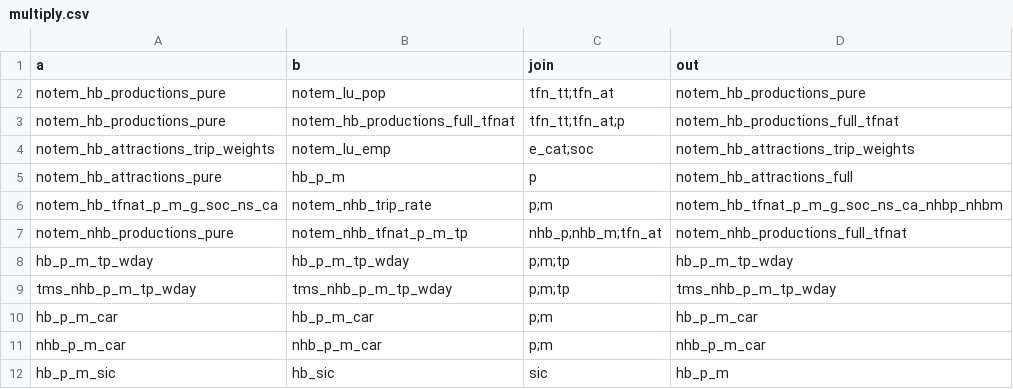
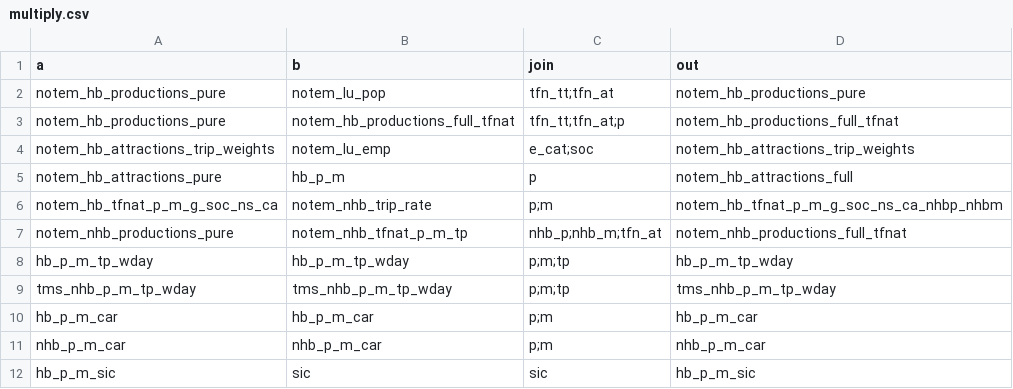
Before and after one commit to Transport-for-the-North/NorMITs-Demand, a CSV file: normits_demand/core/definitions/segmentations/multiply.csv, drawn as a sheet.

```diff
--- a/normits_demand/core/definitions/segmentations/multiply.csv
+++ b/normits_demand/core/definitions/segmentations/multiply.csv
@@ -11,2 +11,2 @@ hb_p_m_car,hb_p_m_car,p;m,hb_p_m_car
 nhb_p_m_car,nhb_p_m_car,p;m,nhb_p_m_car
-hb_p_m_sic,hb_sic,sic,hb_p_m
+hb_p_m_sic,sic,sic,hb_p_m_sic
```
Also changed, not shown: normits_demand/core/definitions/segmentations/aggregate.csv, 5 other files.
